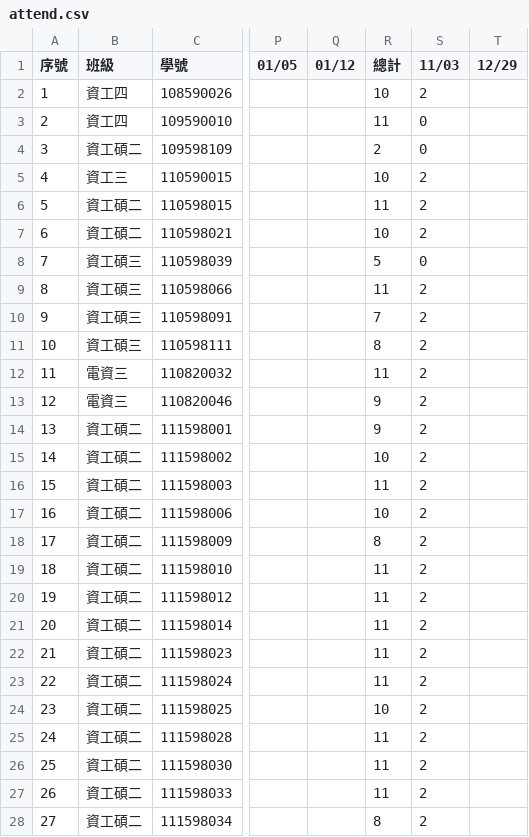
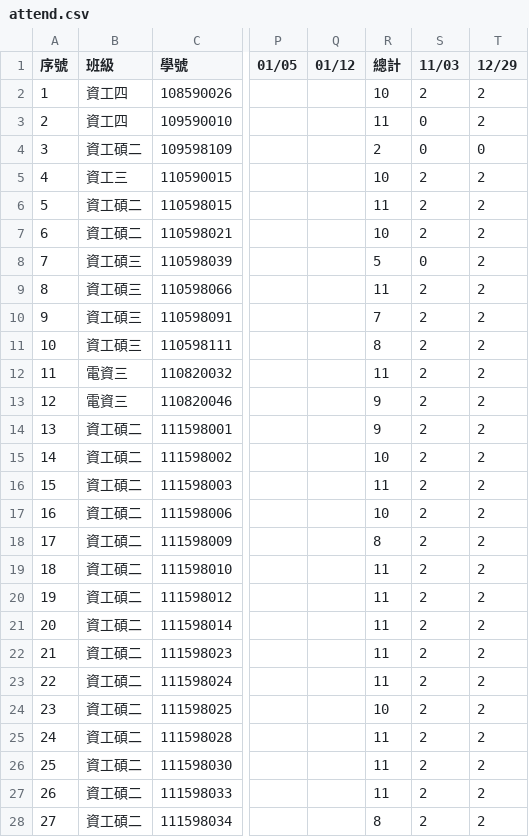
Before and after one commit to yungpei/vis2023f_grade, a CSV file: csv/attend.csv, drawn as a sheet; only a part is shown, gaps mark what is left out; the diff covers the shown part only; the diff names each change by its address in the sheet, - before the commit and + after, or states it on an @@ line.

Commit message:
Update attend.csv

```diff
--- a/csv/attend.csv
+++ b/csv/attend.csv
-T2:T3 (12/29): (empty)
+T2:T3 (12/29): 2
-T4 (12/29): (empty)
+T4 (12/29): 0
-T5:T28 (12/29): (empty)
+T5:T28 (12/29): 2
```
Also changed, not shown: 1 added row and 92 edited cells elsewhere in this file.
